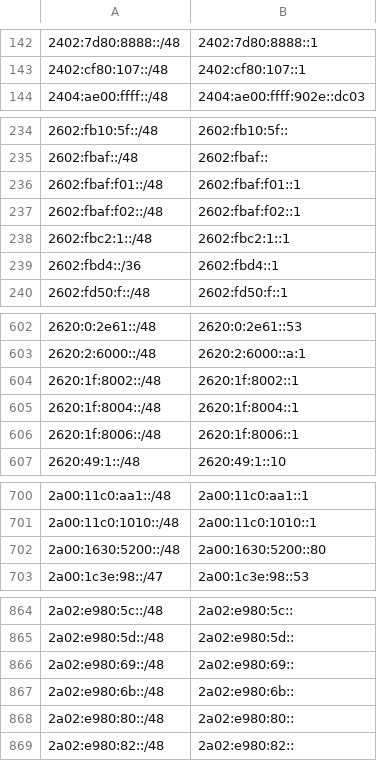
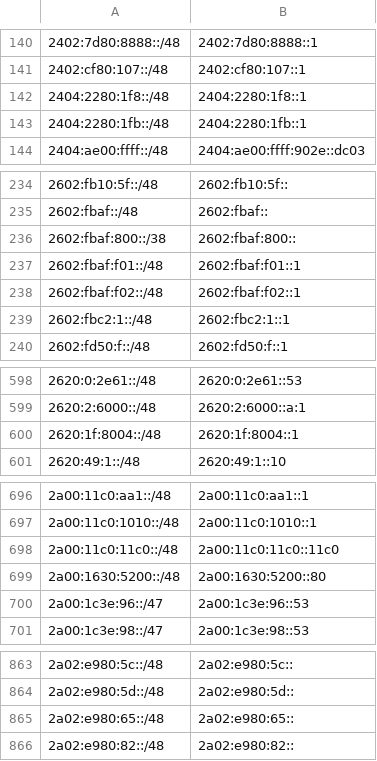
Before and after one commit to bgptools/anycast-prefixes, a CSV file: anycatch-v6-prefixes.csv, drawn as a sheet; only a part is shown, gaps mark what is left out; the diff covers the shown part only.

```diff
--- a/anycatch-v6-prefixes.csv
+++ b/anycatch-v6-prefixes.csv
@@ -143,2 +141,4 @@
 2402:cf80:107::/48,2402:cf80:107::1
+2404:2280:1f8::/48,2404:2280:1f8::1
+2404:2280:1fb::/48,2404:2280:1fb::1
 2404:ae00:ffff::/48,2404:ae00:ffff:902e::dc03
@@ -235,2 +235,3 @@
 2602:fbaf::/48,2602:fbaf::
+2602:fbaf:800::/38,2602:fbaf:800::
 2602:fbaf:f01::/48,2602:fbaf:f01::1
@@ -238,3 +239,2 @@
 2602:fbc2:1::/48,2602:fbc2:1::1
-2602:fbd4::/36,2602:fbd4::1
 2602:fd50:f::/48,2602:fd50:f::1
@@ -603,5 +599,3 @@
 2620:2:6000::/48,2620:2:6000::a:1
-2620:1f:8002::/48,2620:1f:8002::1
 2620:1f:8004::/48,2620:1f:8004::1
-2620:1f:8006::/48,2620:1f:8006::1
 2620:49:1::/48,2620:49:1::10
@@ -701,3 +697,5 @@
 2a00:11c0:1010::/48,2a00:11c0:1010::1
+2a00:11c0:11c0::/48,2a00:11c0:11c0::11c0
 2a00:1630:5200::/48,2a00:1630:5200::80
+2a00:1c3e:96::/47,2a00:1c3e:96::53
 2a00:1c3e:98::/47,2a00:1c3e:98::53
@@ -865,5 +864,3 @@
 2a02:e980:5d::/48,2a02:e980:5d::
-2a02:e980:69::/48,2a02:e980:69::
-2a02:e980:6b::/48,2a02:e980:6b::
-2a02:e980:80::/48,2a02:e980:80::
+2a02:e980:65::/48,2a02:e980:65::
 2a02:e980:82::/48,2a02:e980:82::
```
Also changed, not shown: 19 added rows, 21 removed rows and 8 edited cells elsewhere in this file, 1 other file.
